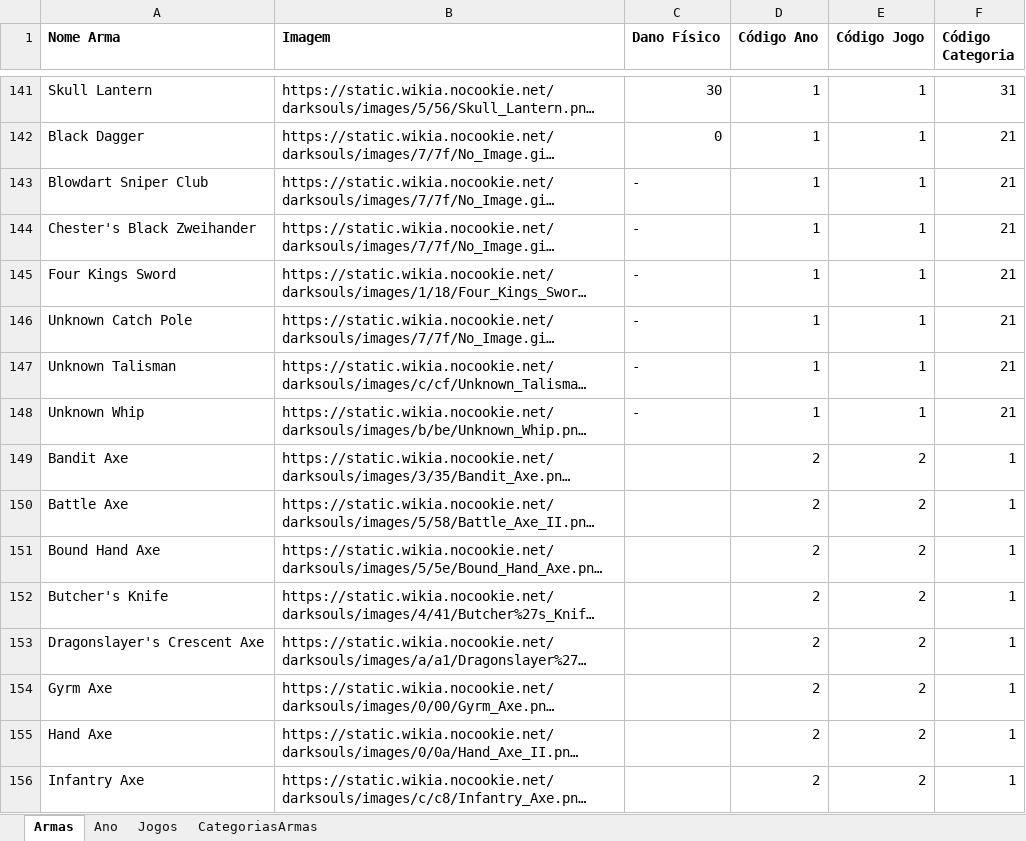
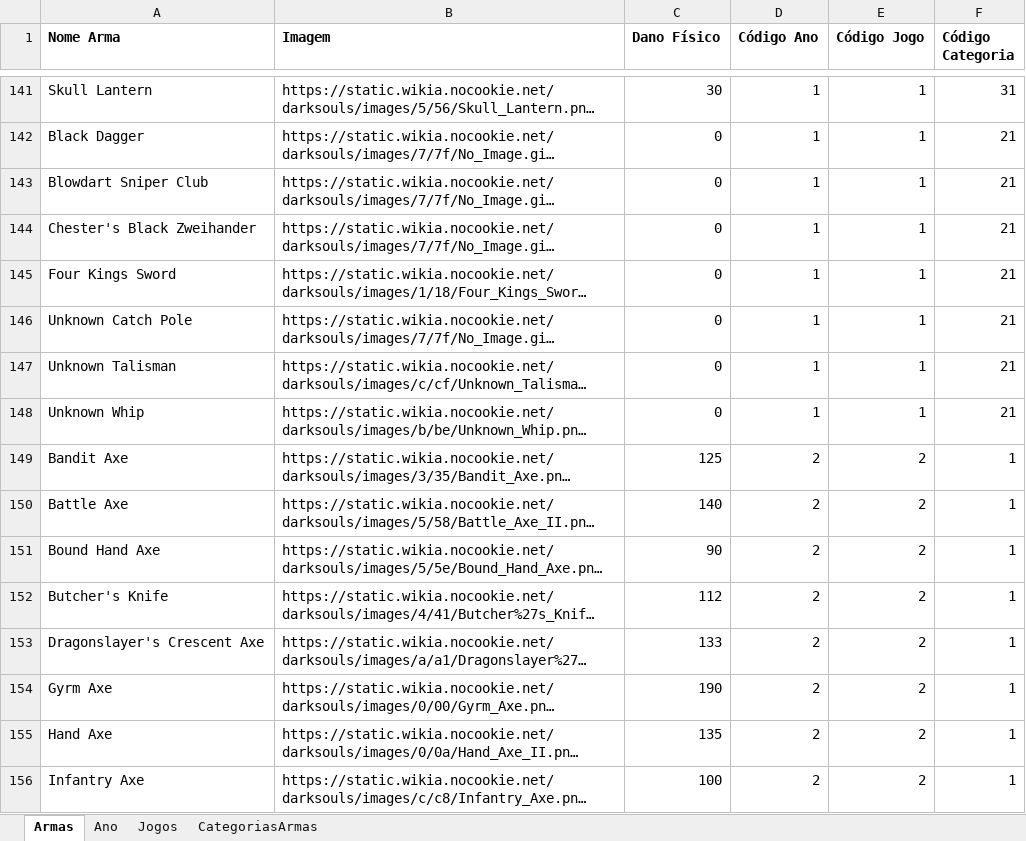
Before and after one commit to Xyrsto/darksouls-webscraper, an Excel workbook: SoulsData.xlsx, sheet Armas, drawn as a sheet; only a part is shown, gaps mark what is left out; long unchanged cells end in …; values as stored, in another font and other column widths than the file's, no borders; the diff covers the shown part only; the diff names each change by its address in the sheet, - before the commit and + after, or states it on an @@ line.

Commit message:
Update DarkSouls2.py

```diff
--- a/SoulsData.xlsx (sheet Armas)
+++ b/SoulsData.xlsx (sheet Armas)
-C143:C148 (Dano Físico): -
+C143:C148 (Dano Físico): 0
-C149 (Dano Físico): (empty)
+C149 (Dano Físico): 125
-C150 (Dano Físico): (empty)
+C150 (Dano Físico): 140
-C151 (Dano Físico): (empty)
+C151 (Dano Físico): 90
-C152 (Dano Físico): (empty)
+C152 (Dano Físico): 112
-C153 (Dano Físico): (empty)
+C153 (Dano Físico): 133
-C154 (Dano Físico): (empty)
+C154 (Dano Físico): 190
-C155 (Dano Físico): (empty)
+C155 (Dano Físico): 135
-C156 (Dano Físico): (empty)
+C156 (Dano Físico): 100
```
Also changed, not shown: 242 edited cells elsewhere in this sheet, 2 other files.
